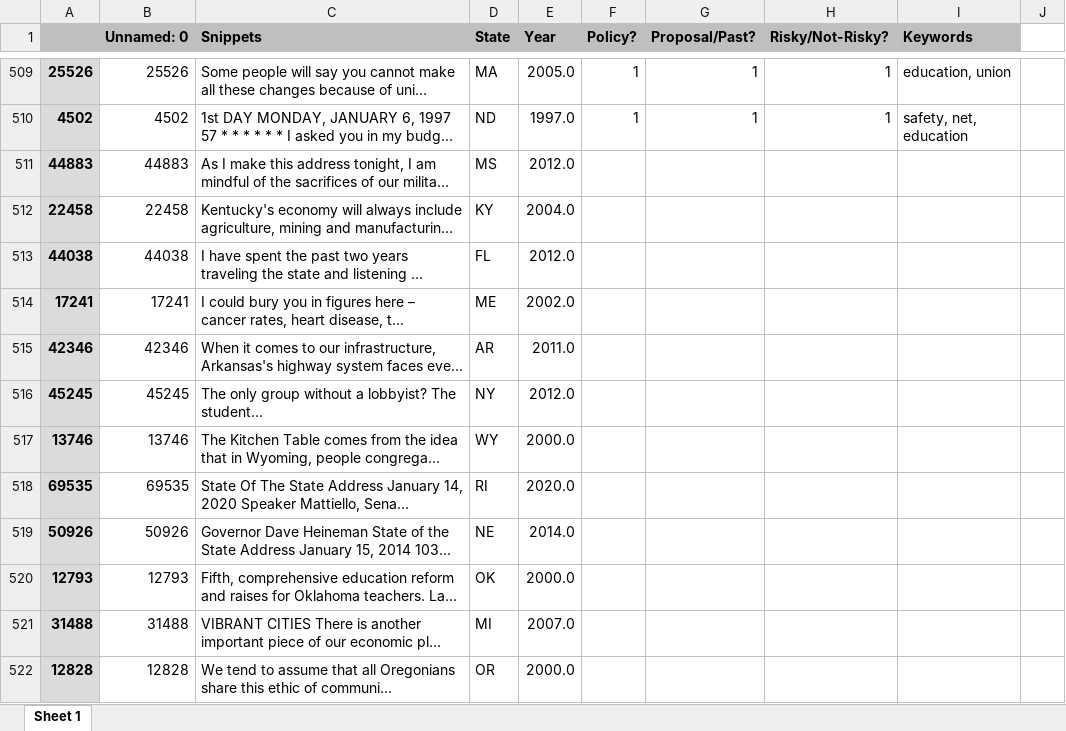
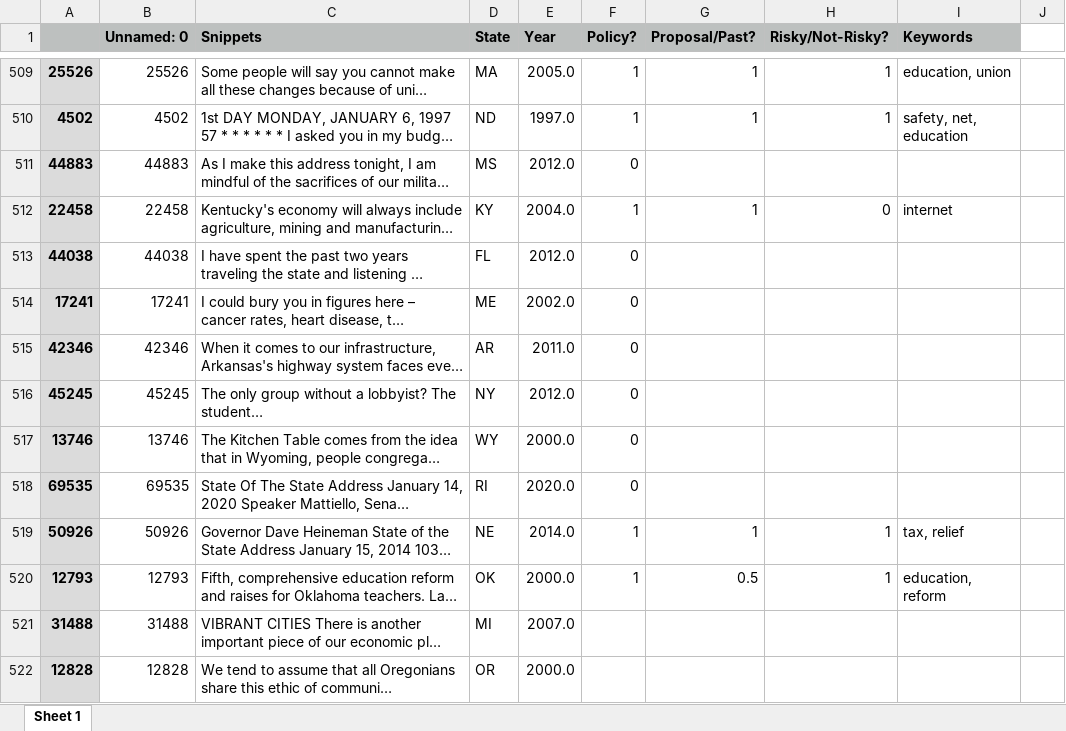
Before and after one commit to keverage-guan/RA-Work, an Excel workbook: guber/subset2_forkevin.xlsx, sheet Sheet 1, drawn as a sheet; only a part is shown, gaps mark what is left out; long unchanged cells end in …; values as stored, in another font and other column widths than the file's, no borders; the diff names each change by its address in the sheet, - before the commit and + after, or states it on an @@ line.

Commit message:
Update subset2_forkevin.xlsx

```diff
--- a/guber/subset2_forkevin.xlsx (sheet Sheet 1)
+++ b/guber/subset2_forkevin.xlsx (sheet Sheet 1)
-F511 (Policy?): (empty)
+F511 (Policy?): 0
-F512 (Policy?): (empty)
+F512 (Policy?): 1
-G512 (Proposal/Past?): (empty)
+G512 (Proposal/Past?): 1
-H512 (Risky/Not-Risky?): (empty)
+H512 (Risky/Not-Risky?): 0
-I512 (Keywords): (empty)
+I512 (Keywords): internet
-F513:F518 (Policy?): (empty)
+F513:F518 (Policy?): 0
-F519:F520 (Policy?): (empty)
+F519:F520 (Policy?): 1
-G519 (Proposal/Past?): (empty)
+G519 (Proposal/Past?): 1
-H519:H520 (Risky/Not-Risky?): (empty)
+H519:H520 (Risky/Not-Risky?): 1
-I519 (Keywords): (empty)
+I519 (Keywords): tax, relief
-G520 (Proposal/Past?): (empty)
+G520 (Proposal/Past?): 0.5
-I520 (Keywords): (empty)
+I520 (Keywords): education, reform
```
